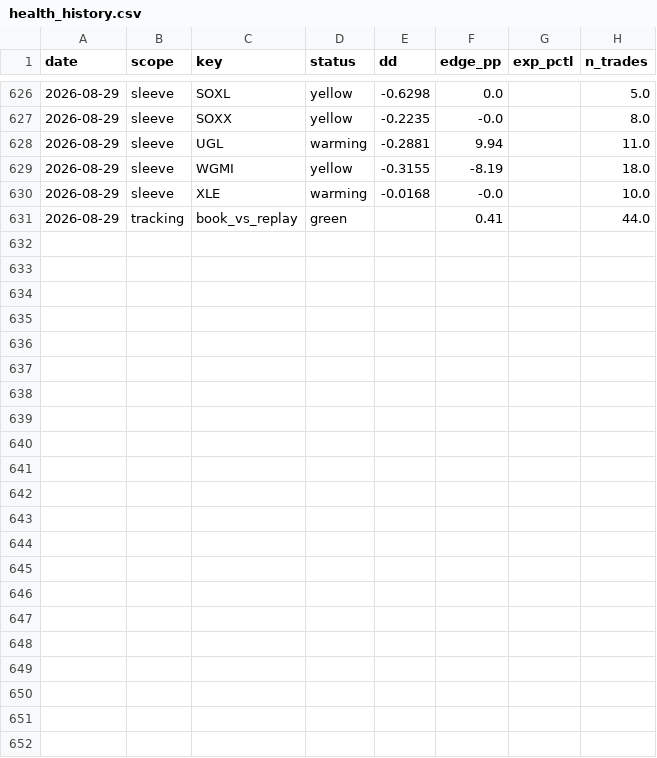
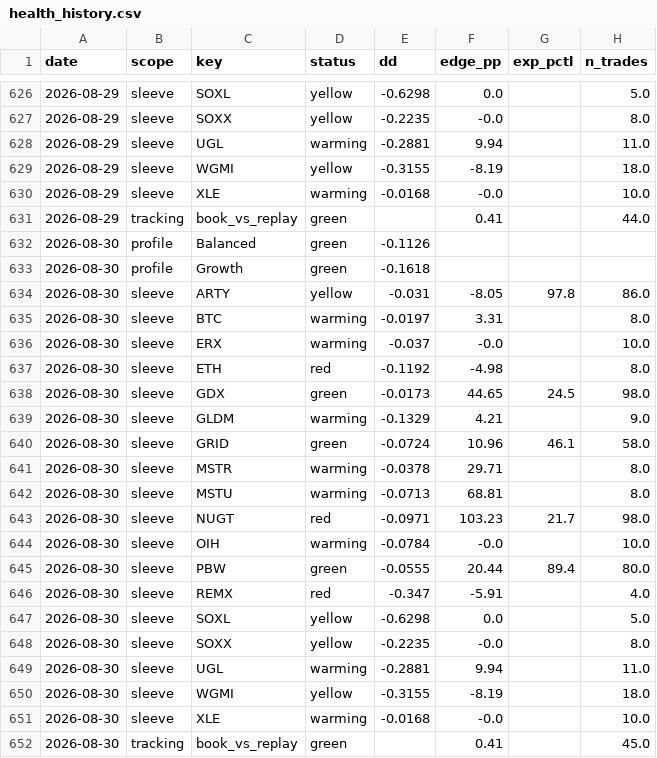
Before and after one commit to yoursprerit/btc-range-model, a CSV file: data/overall/health_history.csv, drawn as a sheet; only a part is shown, gaps mark what is left out; the diff names each change by its address in the sheet, - before the commit and + after, or states it on an @@ line.

```diff
--- a/data/overall/health_history.csv
+++ b/data/overall/health_history.csv
+row 632: 2026-08-30 | profile | Balanced | green | -0.1126
+row 633: 2026-08-30 | profile | Growth | green | -0.1618
+row 634: 2026-08-30 | sleeve | ARTY | yellow | -0.031 | -8.05 | 97.8 | 86.0
+row 635: 2026-08-30 | sleeve | BTC | warming | -0.0197 | 3.31 |  | 8.0
+row 636: 2026-08-30 | sleeve | ERX | warming | -0.037 | -0.0 |  | 10.0
+row 637: 2026-08-30 | sleeve | ETH | red | -0.1192 | -4.98 |  | 8.0
+row 638: 2026-08-30 | sleeve | GDX | green | -0.0173 | 44.65 | 24.5 | 98.0
+row 639: 2026-08-30 | sleeve | GLDM | warming | -0.1329 | 4.21 |  | 9.0
+row 640: 2026-08-30 | sleeve | GRID | green | -0.0724 | 10.96 | 46.1 | 58.0
+row 641: 2026-08-30 | sleeve | MSTR | warming | -0.0378 | 29.71 |  | 8.0
+row 642: 2026-08-30 | sleeve | MSTU | warming | -0.0713 | 68.81 |  | 8.0
+row 643: 2026-08-30 | sleeve | NUGT | red | -0.0971 | 103.23 | 21.7 | 98.0
+row 644: 2026-08-30 | sleeve | OIH | warming | -0.0784 | -0.0 |  | 10.0
+row 645: 2026-08-30 | sleeve | PBW | green | -0.0555 | 20.44 | 89.4 | 80.0
+row 646: 2026-08-30 | sleeve | REMX | red | -0.347 | -5.91 |  | 4.0
+row 647: 2026-08-30 | sleeve | SOXL | yellow | -0.6298 | 0.0 |  | 5.0
+row 648: 2026-08-30 | sleeve | SOXX | yellow | -0.2235 | -0.0 |  | 8.0
+row 649: 2026-08-30 | sleeve | UGL | warming | -0.2881 | 9.94 |  | 11.0
+row 650: 2026-08-30 | sleeve | WGMI | yellow | -0.3155 | -8.19 |  | 18.0
+row 651: 2026-08-30 | sleeve | XLE | warming | -0.0168 | -0.0 |  | 10.0
+row 652: 2026-08-30 | tracking | book_vs_replay | green |  | 0.41 |  | 45.0
```
Also changed, not shown: data/backtest/btc_usd_daily.csv, data/backtest/eth_usd_daily.csv, 11 other files.
